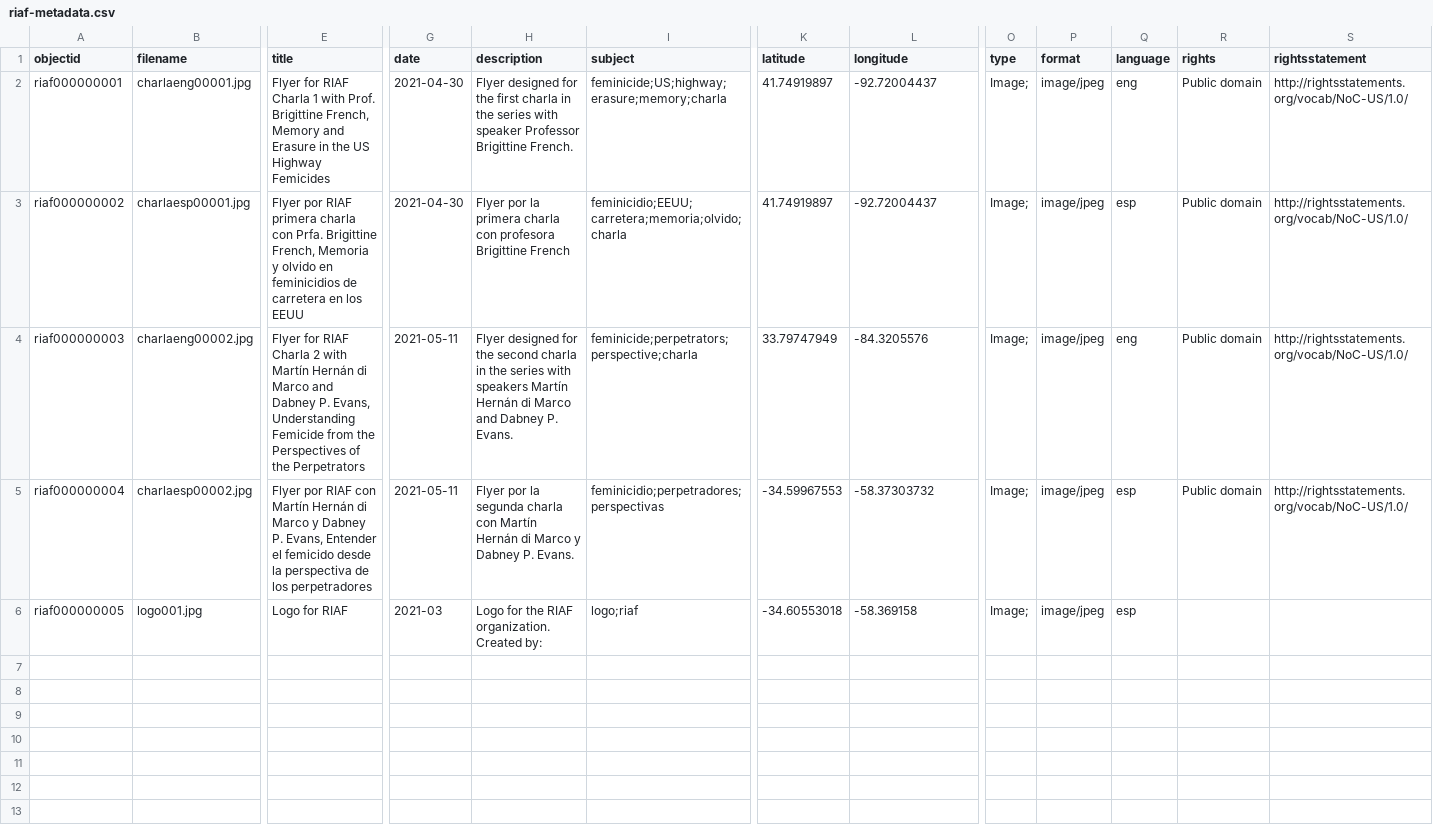
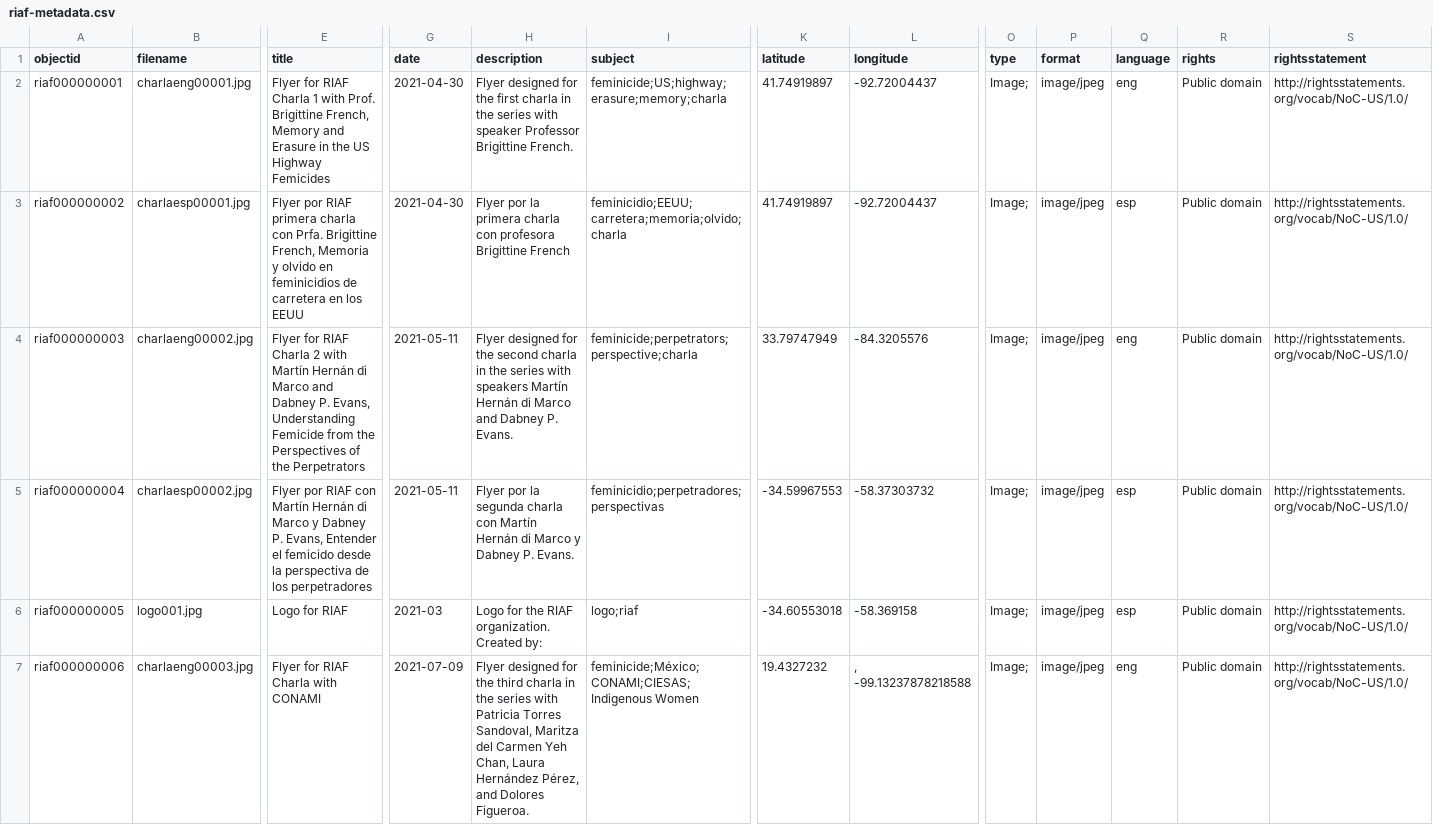
Before and after one commit to riaf-red/riaf-red.github.io, a CSV file: _data/riaf-metadata.csv, drawn as a sheet; only a part is shown, gaps mark what is left out; rows hold the shown columns only; the diff covers the shown part only; the diff names each change by its address in the sheet, - before the commit and + after, or states it on an @@ line.

Commit message:
update metadata and add image
updated metadata sheet with two new images

```diff
--- a/_data/riaf-metadata.csv
+++ b/_data/riaf-metadata.csv
-R6 (rights): (empty)
+R6 (rights): Public domain
-S6 (rightsstatement): (empty)
+S6 (rightsstatement): http://rightsstatements.org/vocab/NoC-US/1.0/
+row 7: riaf000000006 | charlaeng00003.jpg | Flyer for RIAF Charla with CONAMI | 2021-07-09 | Flyer designed for the third charla in the series with Patricia Torres Sandoval, Maritza del Carmen Yeh Chan, Laura Hernández Pérez, and Dolores Figueroa. | feminicide;México;CONAMI;CIESAS;Indigenous Women | 19.4327232 | , -99.13237878218588 | Image; | image/jpeg | eng | Public domain | http://rightsstatements.org/vocab/NoC-US/1.0/
```
Also changed, not shown: 1 added row elsewhere in this file, 2 other files.
